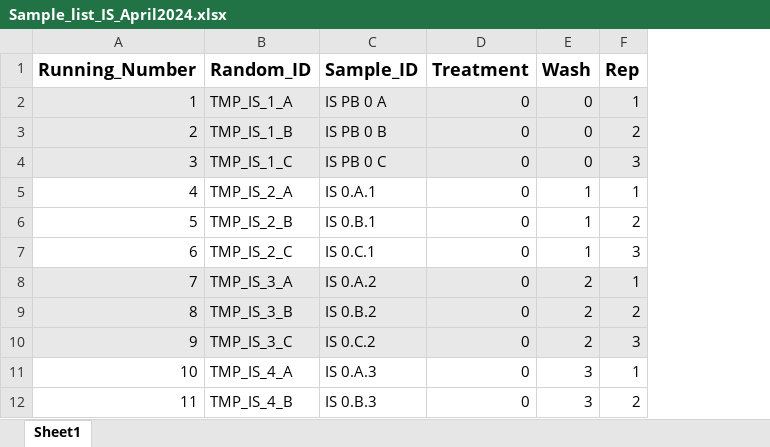
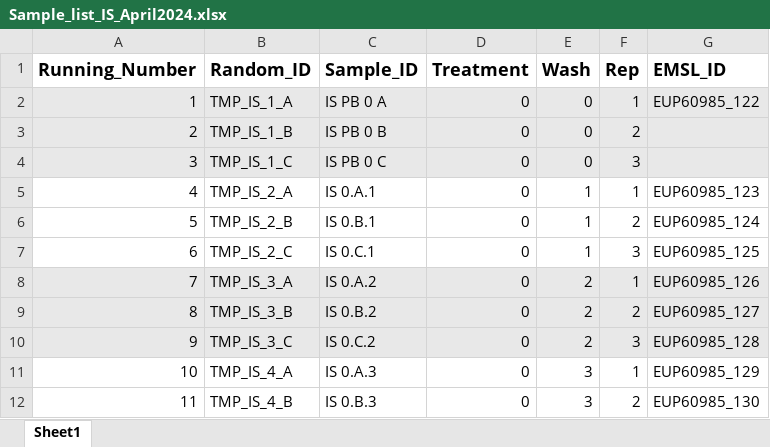
Before and after one commit to COMPASS-DOE/tempest_ionic_strength, an Excel workbook: other files/Sample_list_IS_April2024.xlsx, sheet Sheet1, drawn as a sheet; only a part is shown; values as stored, in another font and other column widths than the file's, no borders; the diff names each change by its address in the sheet, - before the commit and + after, or states it on an @@ line.

Commit message:
Added EMSL_ID

```diff
--- a/other files/Sample_list_IS_April2024.xlsx (sheet Sheet1)
+++ b/other files/Sample_list_IS_April2024.xlsx (sheet Sheet1)
+column G (EMSL_ID), rows 2-12: EUP60985_122 |  |  | EUP60985_123 | EUP60985_124 | EUP60985_125 | EUP60985_126 | EUP60985_127 | EUP60985_128 | EUP60985_129 | EUP60985_130
```
